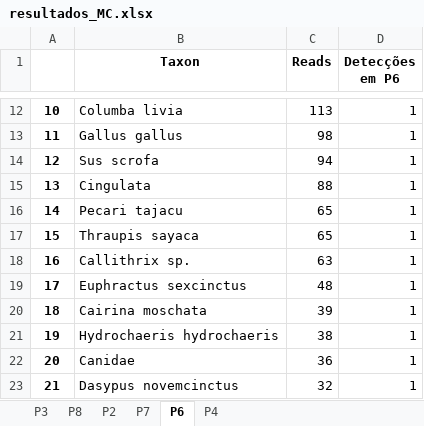
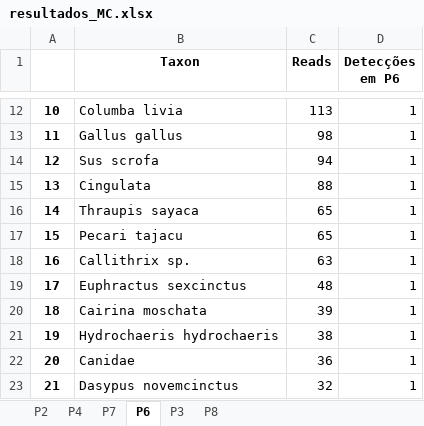
Before and after one commit to Leo-9821/eDNAnalyzer, an Excel workbook: example_files/pt-br/xlsx/2_consolidacao_resultados/output/resultados_MC.xlsx, sheet P6, drawn as a sheet; only a part is shown, gaps mark what is left out; values as stored, in another font and other column widths than the file's, no borders; the diff names each change by its address in the sheet, - before the commit and + after, or states it on an @@ line.

```diff
--- a/example_files/pt-br/xlsx/2_consolidacao_resultados/output/resultados_MC.xlsx (sheet P6)
+++ b/example_files/pt-br/xlsx/2_consolidacao_resultados/output/resultados_MC.xlsx (sheet P6)
@@ sheet tab order changed: P2 | P4 | P7 | P6 | P3 | P8 @@
-B16 (Taxon): Pecari tajacu
+B16 (Taxon): Thraupis sayaca
-B17 (Taxon): Thraupis sayaca
+B17 (Taxon): Pecari tajacu
```
Also changed, not shown: example_files/eng/xlsx/1_threshold_application/output/processed_results.xlsx, example_files/eng/xlsx/2_results_consolidation/input/processed_results_curated.xlsx, 23 other files.
